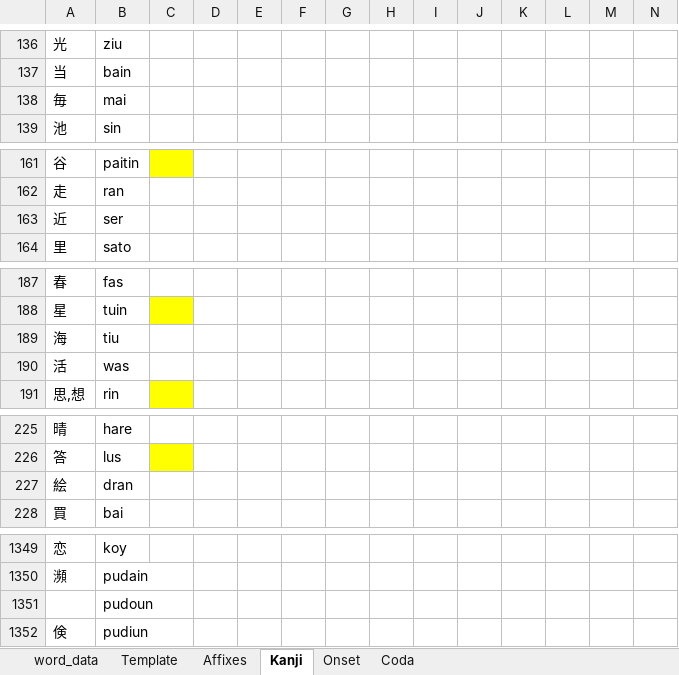
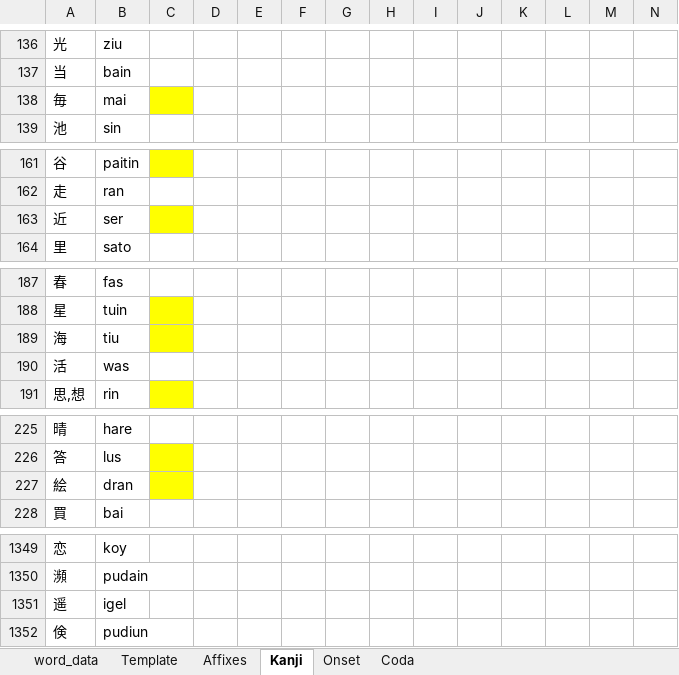
Before and after one commit to AlexAndPedro/alexandpedro.github.io, an Excel workbook: data/word_data.xlsx, sheet Kanji, drawn as a sheet; only a part is shown, gaps mark what is left out; values as stored, in another font and other column widths than the file's, no borders; conditional formats not drawn; removed rows and columns are numbered as before the commit, all else as after; rows hold the shown columns only; the diff covers the shown part only; the diff names each change by its address in the sheet, - before the commit and + after, or states it on an @@ line.

```diff
--- a/data/word_data.xlsx (sheet Kanji)
+++ b/data/word_data.xlsx (sheet Kanji)
-C138 fill: none
+C138 fill: #FFFF00
-C163 fill: none
+C163 fill: #FFFF00
-C189 fill: none
+C189 fill: #FFFF00
-C227 fill: none
+C227 fill: #FFFF00
-row 1351:  | pudoun
+row 1351: 遥 | igel
```
Also changed, not shown: cell formats elsewhere in this sheet, sheet word_data, 2 other files.
